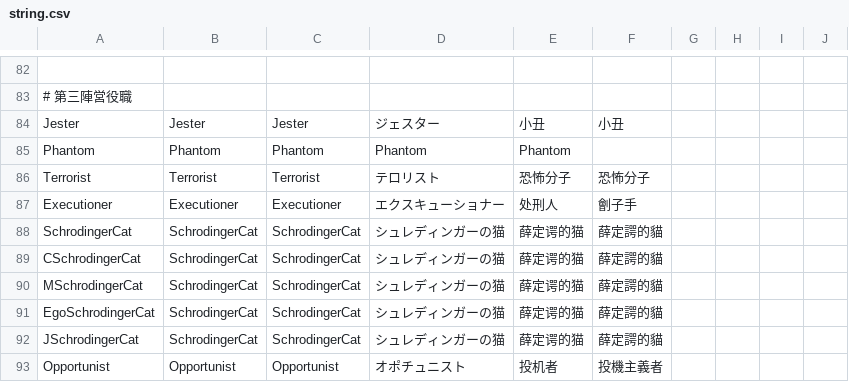
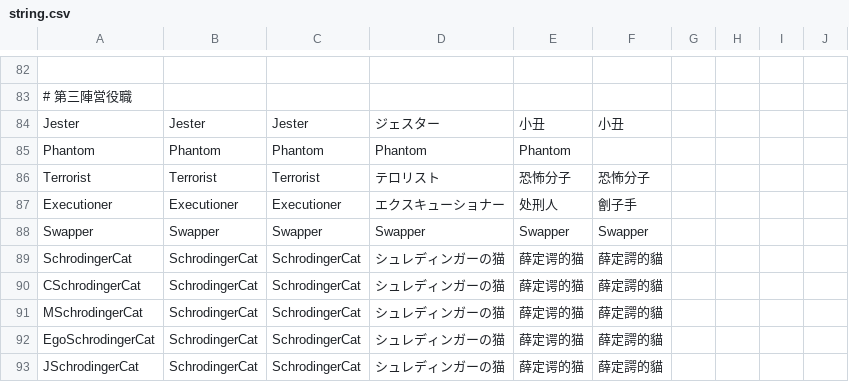
Before and after one commit to discus-sions/TownOfHost-TheOtherRoles, a CSV file: Resources/string.csv, drawn as a sheet; only a part is shown, gaps mark what is left out; the shorter side is filled out with more unchanged rows; the diff covers the shown part only; the diff names each change by its address in the sheet, - before the commit and + after, or states it on an @@ line.

```diff
--- a/Resources/string.csv
+++ b/Resources/string.csv
+row 88: Swapper | Swapper | Swapper | Swapper | Swapper | Swapper
```
Also changed, not shown: 2 added rows and 2 edited cells elsewhere in this file, 20 other files.
